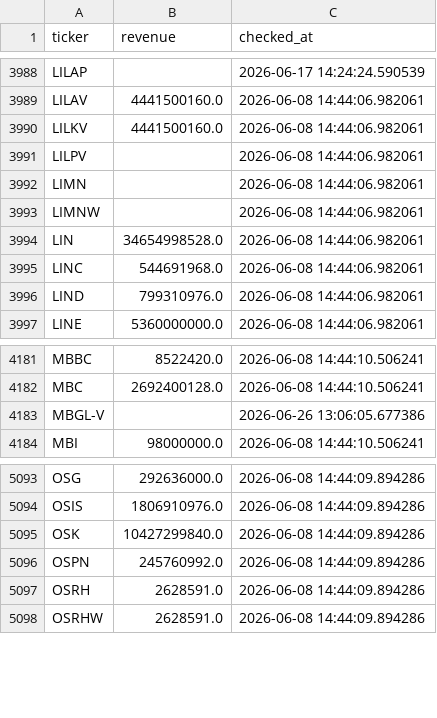
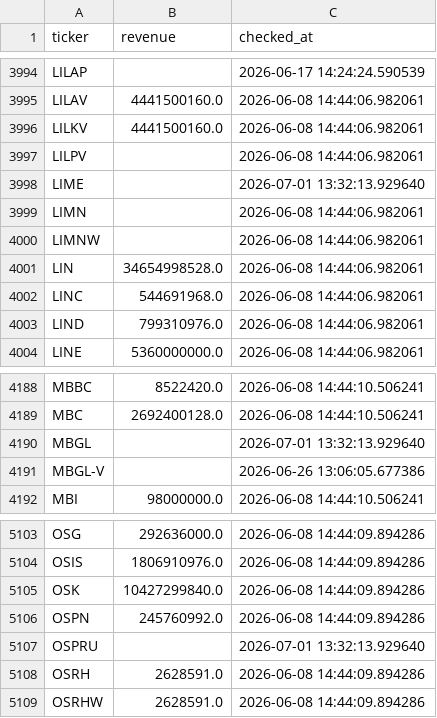
Before and after one commit to Amit33-design/Amit33-network-design, a CSV file: screener/universe_scan_state.csv, drawn as a sheet; only a part is shown, gaps mark what is left out; the diff covers the shown part only; the diff names each change by its address in the sheet, - before the commit and + after, or states it on an @@ line.

```diff
--- a/screener/universe_scan_state.csv
+++ b/screener/universe_scan_state.csv
+row 3998: LIME |  | 2026-07-01 13:32:13.929640
+row 4190: MBGL |  | 2026-07-01 13:32:13.929640
+row 5107: OSPRU |  | 2026-07-01 13:32:13.929640
```
Also changed, not shown: 8 added rows elsewhere in this file.
